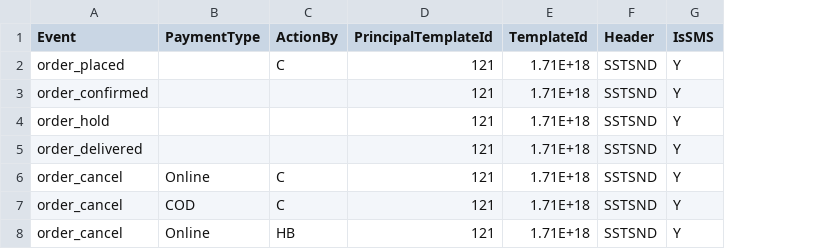
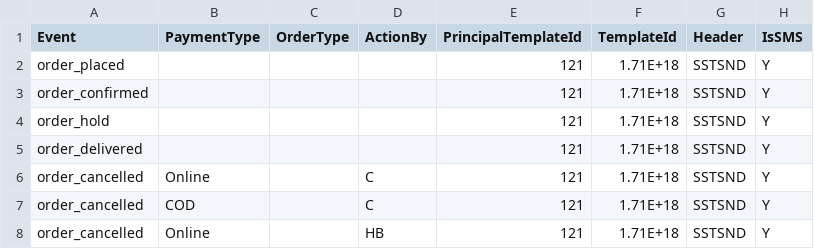
Before and after one commit to swagatacha/notification-service, a CSV file: lambda/data/template_v1.csv, drawn as a sheet; only a part is shown; addresses are those after the commit; the diff covers the shown part only; the diff names each change by its address in the sheet, - before the commit and + after, or states it on an @@ line.

```diff
--- a/lambda/data/template_v1.csv
+++ b/lambda/data/template_v1.csv
+column C (OrderType), empty
-D2 (ActionBy): C
+D2 (ActionBy): (empty)
-A6:A8 (Event): order_cancel
+A6:A8 (Event): order_cancelled
```
Also changed, not shown: 8 edited cells elsewhere in this file, 24 other files.
